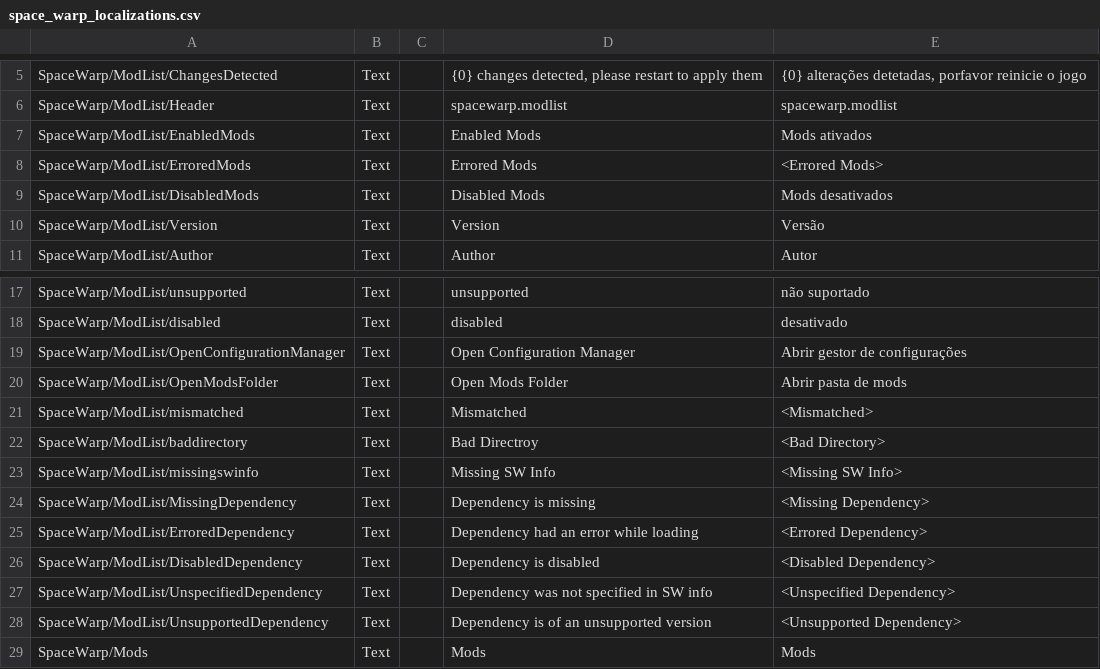
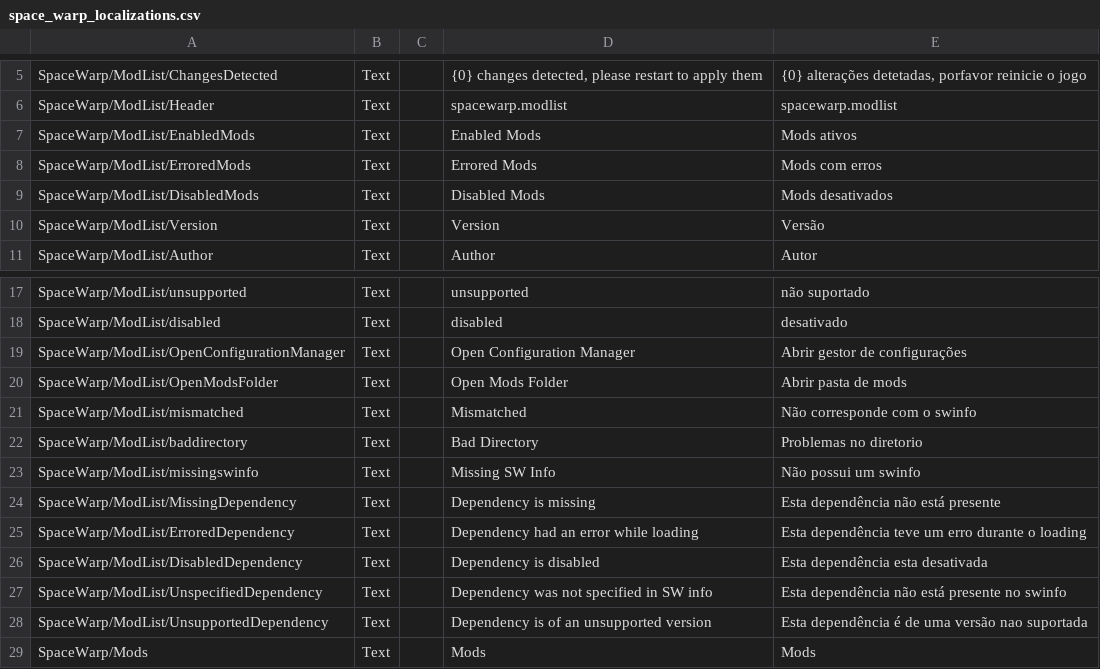
Before and after one commit to SpaceWarpDev/SpaceWarp, a CSV file: SpaceWarpBuildTemplate/localizations/space_warp_localizations.csv, drawn as a sheet; only a part is shown, gaps mark what is left out.

Commit message:
Brazillian translations for bad states

```diff
--- a/SpaceWarpBuildTemplate/localizations/space_warp_localizations.csv
+++ b/SpaceWarpBuildTemplate/localizations/space_warp_localizations.csv
@@ -6,4 +6,4 @@ SpaceWarp/ModList/ChangesDetected,Text,,"{0} changes detected, please restart to
 SpaceWarp/ModList/Header,Text,,spacewarp.modlist,spacewarp.modlist
-SpaceWarp/ModList/EnabledMods,Text,,Enabled Mods,Mods ativados
-SpaceWarp/ModList/ErroredMods,Text,,Errored Mods,<Errored Mods>
+SpaceWarp/ModList/EnabledMods,Text,,Enabled Mods,Mods ativos
+SpaceWarp/ModList/ErroredMods,Text,,Errored Mods,Mods com erros
 SpaceWarp/ModList/DisabledMods,Text,,Disabled Mods,Mods desativados
@@ -20,10 +20,10 @@ SpaceWarp/ModList/OpenConfigurationManager,Text,,Open Configuration Manager,Abri
 SpaceWarp/ModList/OpenModsFolder,Text,,Open Mods Folder,Abrir pasta de mods
-SpaceWarp/ModList/mismatched,Text,,Mismatched,<Mismatched>
-SpaceWarp/ModList/baddirectory,Text,,Bad Directroy,<Bad Directory>
-SpaceWarp/ModList/missingswinfo,Text,,Missing SW Info,<Missing SW Info>
-SpaceWarp/ModList/MissingDependency,Text,,Dependency is missing,<Missing Dependency>
-SpaceWarp/ModList/ErroredDependency,Text,,Dependency had an error while loading,<Errored Dependency>
-SpaceWarp/ModList/DisabledDependency,Text,,Dependency is disabled,<Disabled Dependency>
-SpaceWarp/ModList/UnspecifiedDependency,Text,,Dependency was not specified in SW info,<Unspecified Dependency>
-SpaceWarp/ModList/UnsupportedDependency,Text,,Dependency is of an unsupported version,<Unsupported Dependency>
+SpaceWarp/ModList/mismatched,Text,,Mismatched,Não corresponde com o swinfo
+SpaceWarp/ModList/baddirectory,Text,,Bad Directory,Problemas no diretorio
+SpaceWarp/ModList/missingswinfo,Text,,Missing SW Info,Não possui um swinfo
+SpaceWarp/ModList/MissingDependency,Text,,Dependency is missing,Esta dependência não está presente
+SpaceWarp/ModList/ErroredDependency,Text,,Dependency had an error while loading,Esta dependência teve um erro durante o loading
+SpaceWarp/ModList/DisabledDependency,Text,,Dependency is disabled,Esta dependência esta desativada
+SpaceWarp/ModList/UnspecifiedDependency,Text,,Dependency was not specified in SW info,Esta dependência não está presente no swinfo
+SpaceWarp/ModList/UnsupportedDependency,Text,,Dependency is of an unsupported version,Esta dependência é de uma versão nao suportada
 SpaceWarp/Mods,Text,,Mods,Mods
```
